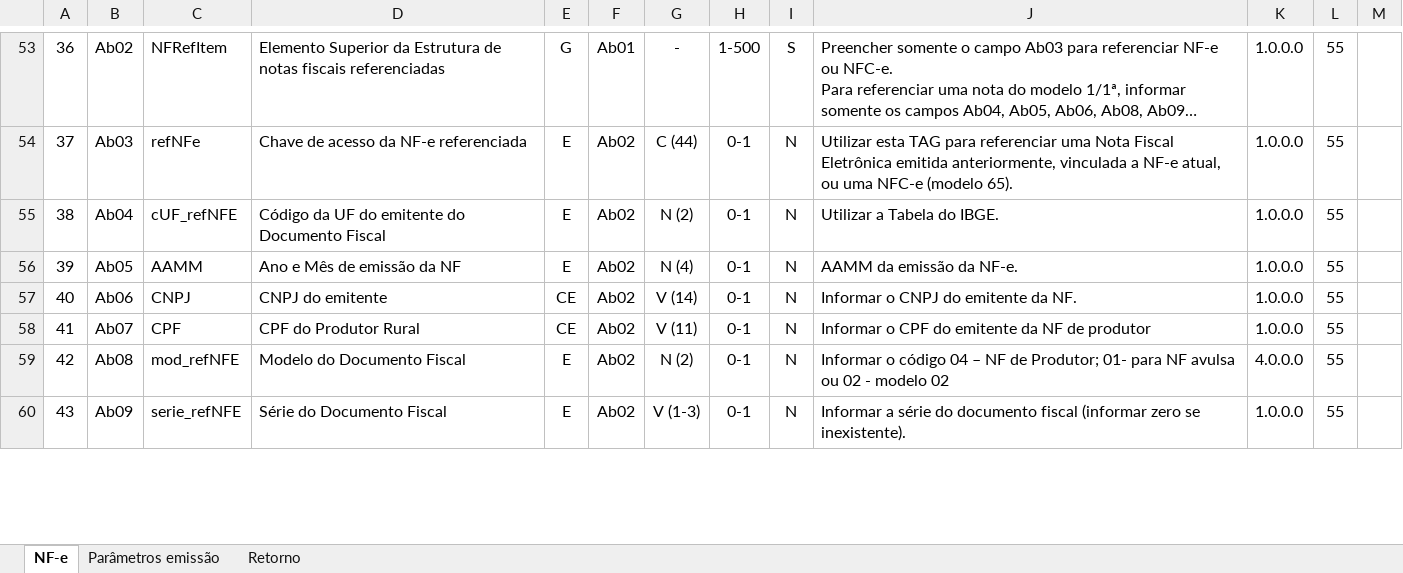
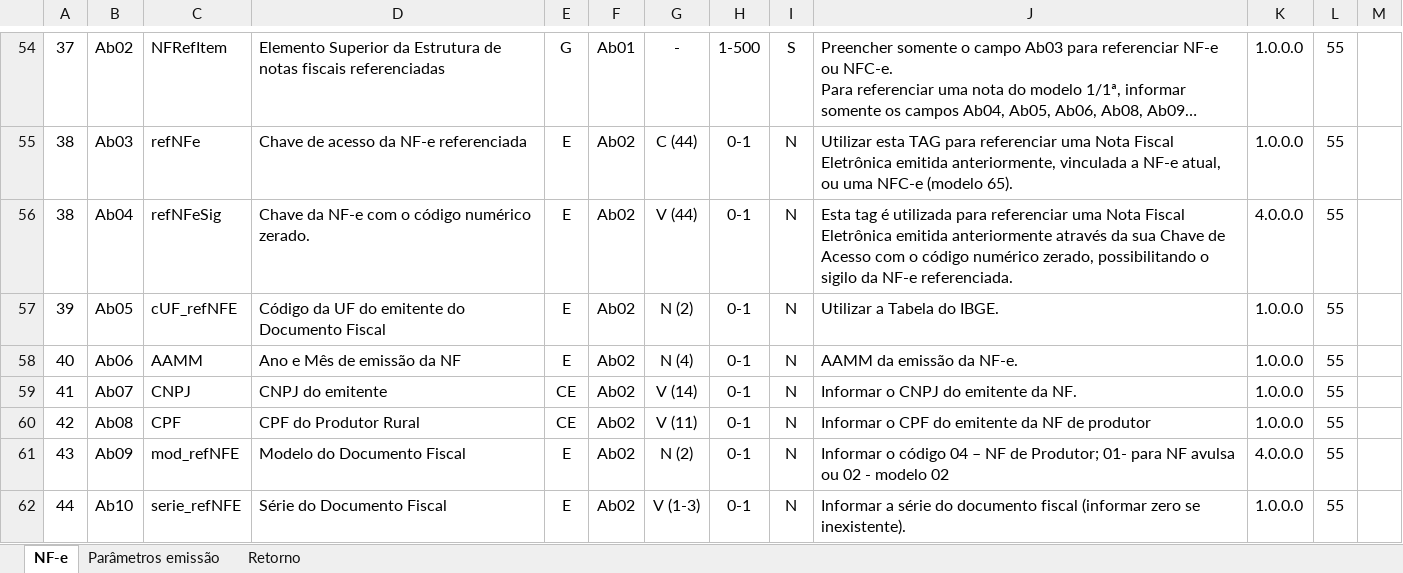
Before and after one commit to migrate-company/integracao-InvoiCy-BR, an Excel workbook: Emissão/Layouts/Layout 4.0 NFe-NFCe.xlsx, sheet NF-e, drawn as a sheet; only a part is shown, gaps mark what is left out; long unchanged cells end in …; values as stored, in another font and other column widths than the file's, no borders; charts and pictures not drawn; addresses are those after the commit; the diff covers the shown part only; the diff names each change by its address in the sheet, - before the commit and + after, or states it on an @@ line.

Commit message:
Alterações no layout e no xml de integração de NF-e/NFC-e

```diff
--- a/Emissão/Layouts/Layout 4.0 NFe-NFCe.xlsx (sheet NF-e)
+++ b/Emissão/Layouts/Layout 4.0 NFe-NFCe.xlsx (sheet NF-e)
@@ column A renumbered from row 25 down @@
+row 56: 38 | Ab04 | refNFeSig | Chave da NF-e com o código numérico zerado. | E | Ab02 | V (44) | 0-1 | N | Esta tag é utilizada para referenciar uma Nota Fiscal Eletrônica emitida anteriormente através da sua Chave de Acesso com o código numérico zerado, possibilitando o sigilo da NF-e referenciada. | 4.0.0.0 | 55
-B57: Ab04
+B57: Ab05
-B58: Ab05
+B58: Ab06
-B59: Ab06
+B59: Ab07
-B60: Ab07
+B60: Ab08
-B61: Ab08
+B61: Ab09
-B62: Ab09
+B62: Ab10
```
Also changed, not shown: 1 added row, 191 edited cells, cell formats and merged cells elsewhere in this sheet, sheet Parâmetros emissão, sheet Retorno, charts or pictures, 2 other files.
